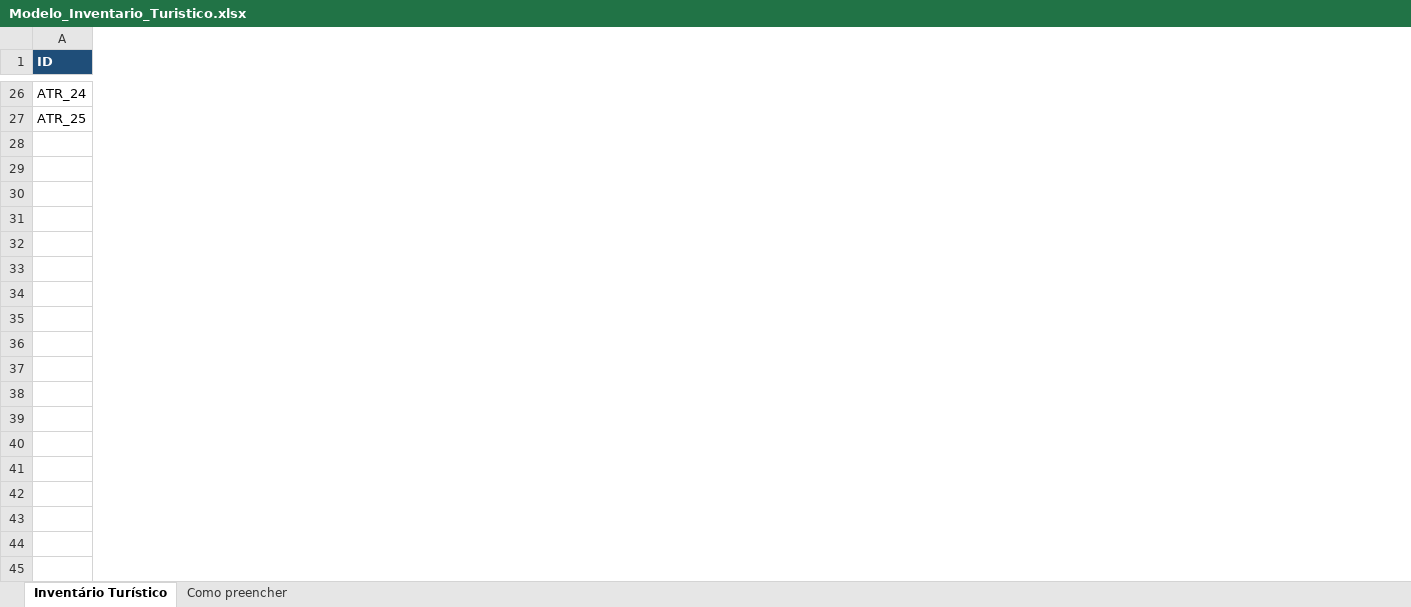
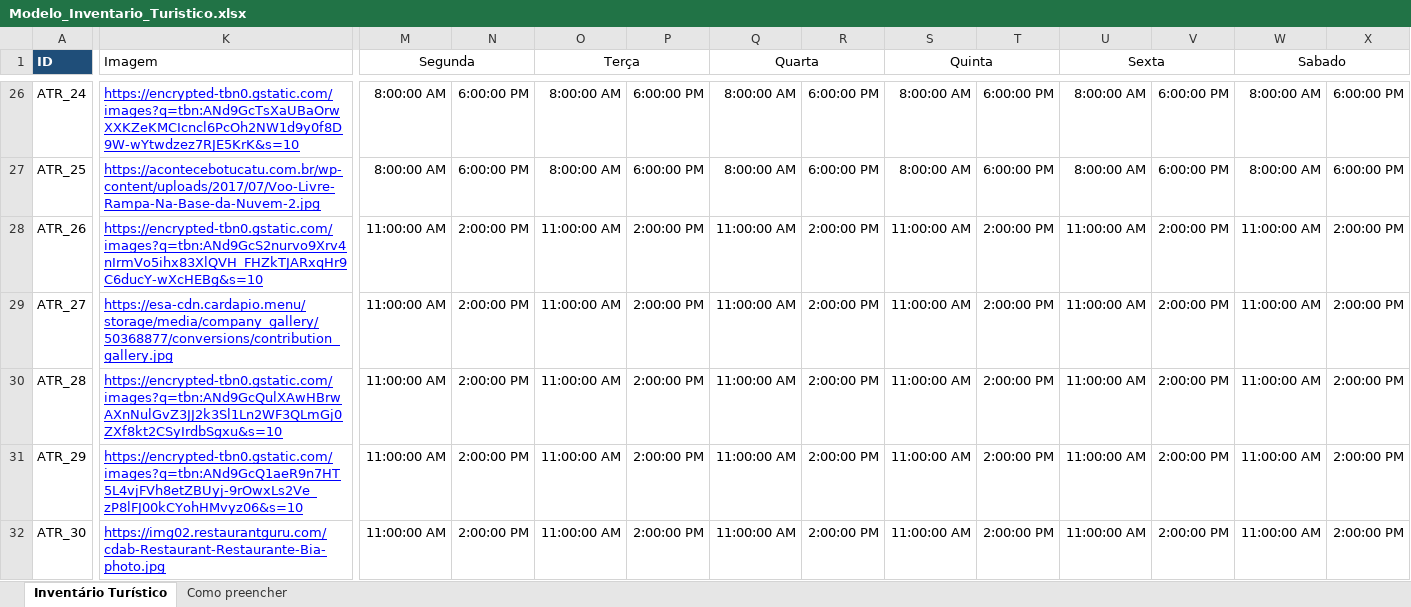
Before and after one commit to ulissestp/cuesta-do-seu-jeito, an Excel workbook: data/Modelo_Inventario_Turistico.xlsx, sheet Inventário Turístico, drawn as a sheet; only a part is shown, gaps mark what is left out; values as stored, in another font and other column widths than the file's, no borders; table styles not drawn; rows hold the shown columns only; the diff covers the shown part only; the diff names each change by its address in the sheet, - before the commit and + after, or states it on an @@ line.

Commit message:
Add files via upload
Atualização do Inentário

```diff
--- a/data/Modelo_Inventario_Turistico.xlsx (sheet Inventário Turístico)
+++ b/data/Modelo_Inventario_Turistico.xlsx (sheet Inventário Turístico)
+column K (Imagem), rows 26-27: https://encrypted-tbn0.gstatic.com/images?q=tbn:ANd9GcTsXaUBaOrwXXKZeKMCIcncl6PcOh2NW1d9y0f8D9W-wYtwdzez7RJE5KrK&s=10 | https://acontecebotucatu.com.br/wp-content/uploads/2017/07/Voo-Livre-Rampa-Na-Base-da-Nuvem-2.jpg
+column M (Segunda), rows 26-27: 8:00:00 AM | 8:00:00 AM
+column N, rows 26-27: 6:00:00 PM | 6:00:00 PM
+column O (Terça), rows 26-27: 8:00:00 AM | 8:00:00 AM
+column P, rows 26-27: 6:00:00 PM | 6:00:00 PM
+column Q (Quarta), rows 26-27: 8:00:00 AM | 8:00:00 AM
+column R, rows 26-27: 6:00:00 PM | 6:00:00 PM
+column S (Quinta), rows 26-27: 8:00:00 AM | 8:00:00 AM
+column T, rows 26-27: 6:00:00 PM | 6:00:00 PM
+column U (Sexta), rows 26-27: 8:00:00 AM | 8:00:00 AM
+column V, rows 26-27: 6:00:00 PM | 6:00:00 PM
+column W (Sabado), rows 26-27: 8:00:00 AM | 8:00:00 AM
+column X, rows 26-27: 6:00:00 PM | 6:00:00 PM
+row 28: ATR_26 | https://encrypted-tbn0.gstatic.com/images?q=tbn:ANd9GcS2nurvo9Xrv4nIrmVo5ihx83XlQVH_FHZkTJARxqHr9C6ducY-wXcHEBg&s=10 | 11:00:00 AM | 2:00:00 PM | 11:00:00 AM | 2:00:00 PM | 11:00:00 AM | 2:00:00 PM | 11:00:00 AM | 2:00:00 PM | 11:00:00 AM | 2:00:00 PM | 11:00:00 AM | 2:00:00 PM
+row 29: ATR_27 | https://esa-cdn.cardapio.menu/storage/media/company_gallery/50368877/conversions/contribution_gallery.jpg | 11:00:00 AM | 2:00:00 PM | 11:00:00 AM | 2:00:00 PM | 11:00:00 AM | 2:00:00 PM | 11:00:00 AM | 2:00:00 PM | 11:00:00 AM | 2:00:00 PM | 11:00:00 AM | 2:00:00 PM
+row 30: ATR_28 | https://encrypted-tbn0.gstatic.com/images?q=tbn:ANd9GcQulXAwHBrwAXnNulGvZ3JJ2k3Sl1Ln2WF3QLmGj0ZXf8kt2CSyIrdbSgxu&s=10 | 11:00:00 AM | 2:00:00 PM | 11:00:00 AM | 2:00:00 PM | 11:00:00 AM | 2:00:00 PM | 11:00:00 AM | 2:00:00 PM | 11:00:00 AM | 2:00:00 PM | 11:00:00 AM | 2:00:00 PM
+row 31: ATR_29 | https://encrypted-tbn0.gstatic.com/images?q=tbn:ANd9GcQ1aeR9n7HT5L4vjFVh8etZBUyj-9rOwxLs2Ve_zP8lFJ00kCYohHMvyz06&s=10 | 11:00:00 AM | 2:00:00 PM | 11:00:00 AM | 2:00:00 PM | 11:00:00 AM | 2:00:00 PM | 11:00:00 AM | 2:00:00 PM | 11:00:00 AM | 2:00:00 PM | 11:00:00 AM | 2:00:00 PM
+row 32: ATR_30 | https://img02.restaurantguru.com/cdab-Restaurant-Restaurante-Bia-photo.jpg | 11:00:00 AM | 2:00:00 PM | 11:00:00 AM | 2:00:00 PM | 11:00:00 AM | 2:00:00 PM | 11:00:00 AM | 2:00:00 PM | 11:00:00 AM | 2:00:00 PM | 11:00:00 AM | 2:00:00 PM
```
Also changed, not shown: 13 added rows, 5 added columns, 2 removed columns and 16 edited cells elsewhere in this sheet.
